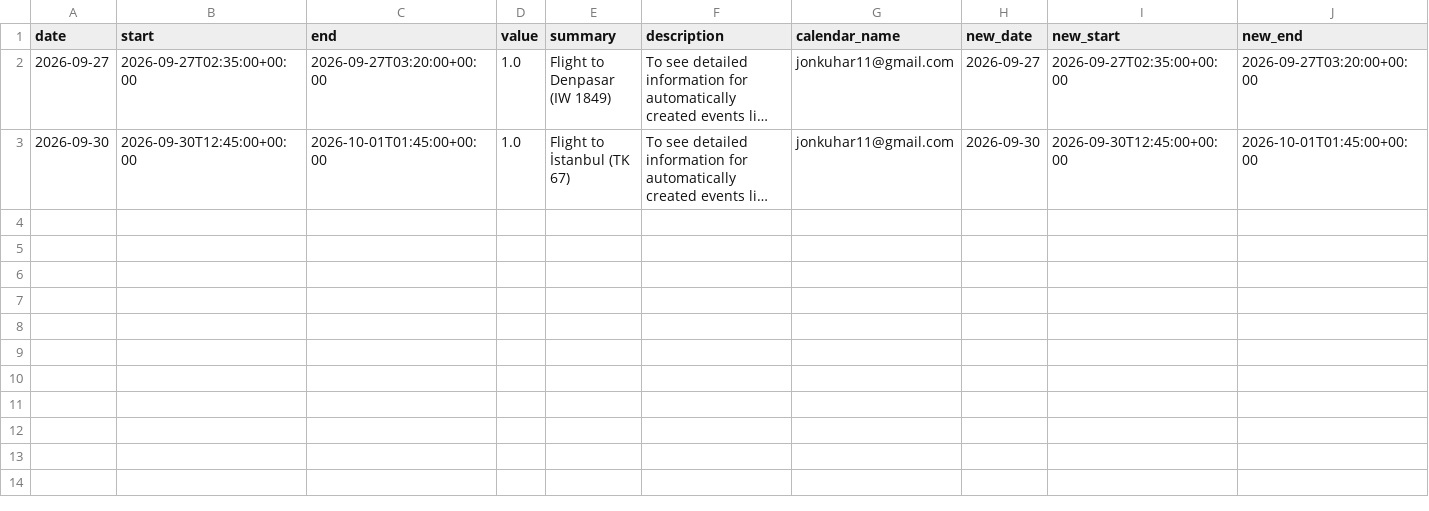
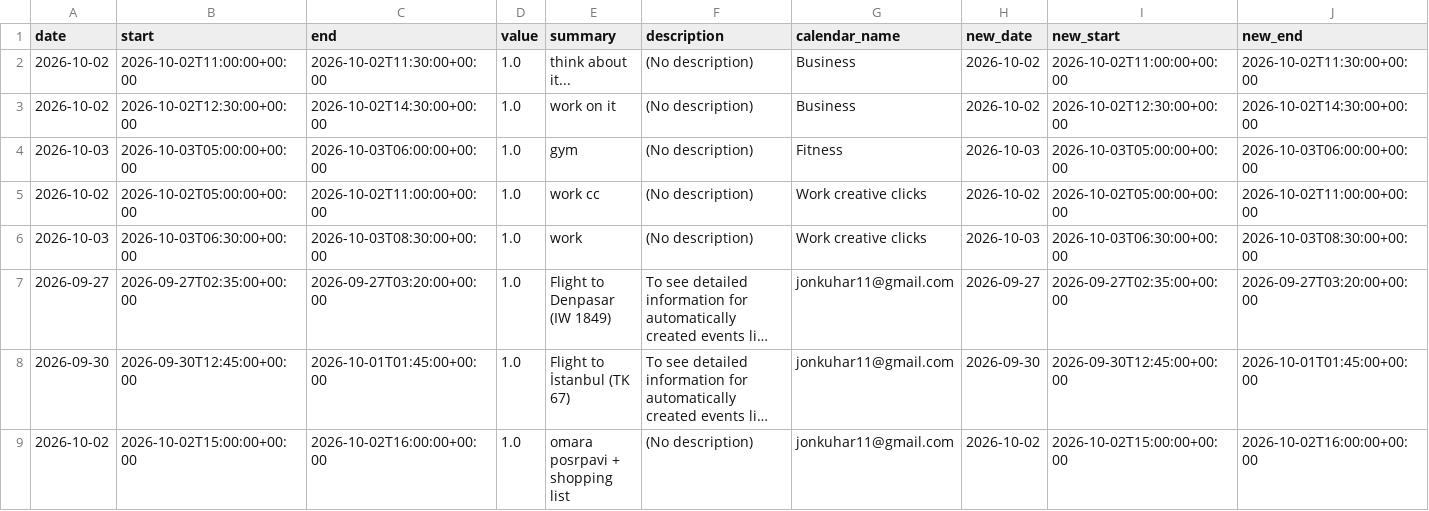
Before and after one commit to hajkuron/notion-githubchart, a CSV file: data/prepared_data_for_supabase.csv, drawn as a sheet; only a part is shown; long unchanged cells end in …; rows hold the shown columns only; the diff names each change by its address in the sheet, - before the commit and + after, or states it on an @@ line.

```diff
--- a/data/prepared_data_for_supabase.csv
+++ b/data/prepared_data_for_supabase.csv
+row 2: 2026-10-02 | 2026-10-02T11:00:00+00:00 | 2026-10-02T11:30:00+00:00 | 1.0 | think about it... | (No description) | Business | 2026-10-02 | 2026-10-02T11:00:00+00:00 | 2026-10-02T11:30:00+00:00
+row 3: 2026-10-02 | 2026-10-02T12:30:00+00:00 | 2026-10-02T14:30:00+00:00 | 1.0 | work on it | (No description) | Business | 2026-10-02 | 2026-10-02T12:30:00+00:00 | 2026-10-02T14:30:00+00:00
+row 4: 2026-10-03 | 2026-10-03T05:00:00+00:00 | 2026-10-03T06:00:00+00:00 | 1.0 | gym | (No description) | Fitness | 2026-10-03 | 2026-10-03T05:00:00+00:00 | 2026-10-03T06:00:00+00:00
+row 5: 2026-10-02 | 2026-10-02T05:00:00+00:00 | 2026-10-02T11:00:00+00:00 | 1.0 | work cc | (No description) | Work creative clicks | 2026-10-02 | 2026-10-02T05:00:00+00:00 | 2026-10-02T11:00:00+00:00
+row 6: 2026-10-03 | 2026-10-03T06:30:00+00:00 | 2026-10-03T08:30:00+00:00 | 1.0 | work | (No description) | Work creative clicks | 2026-10-03 | 2026-10-03T06:30:00+00:00 | 2026-10-03T08:30:00+00:00
+row 9: 2026-10-02 | 2026-10-02T15:00:00+00:00 | 2026-10-02T16:00:00+00:00 | 1.0 | omara posrpavi + shopping list | (No description) | jonkuhar11@gmail.com | 2026-10-02 | 2026-10-02T15:00:00+00:00 | 2026-10-02T16:00:00+00:00
```
Also changed, not shown: 7 other files.
